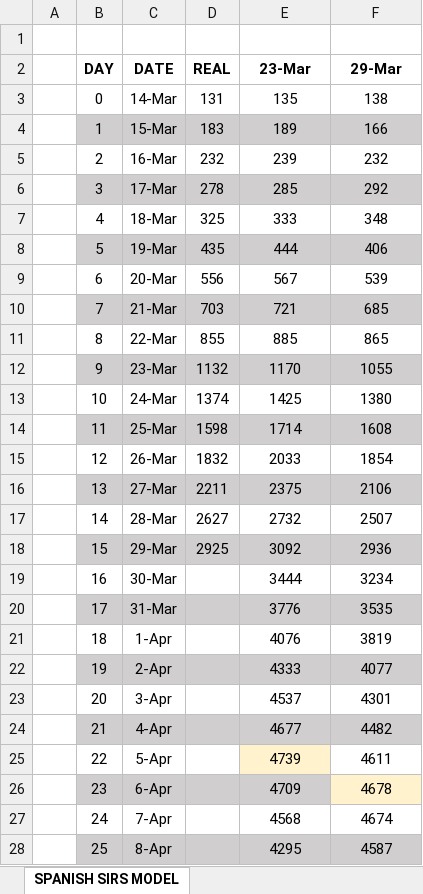
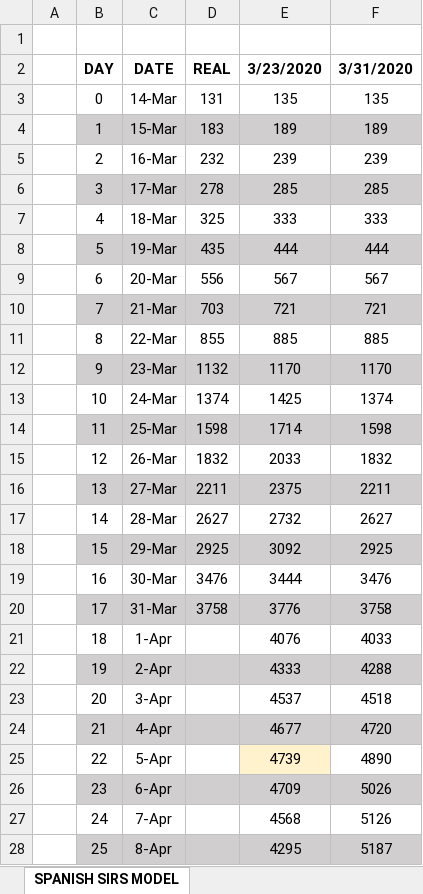
Before and after one commit to VictorLoureiro/MathsAgainstTheCOVID19, an Excel workbook: SIRS MODELS/galicia/summary.xlsx, sheet SPANISH SIRS MODEL, drawn as a sheet; only a part is shown; values as stored, in another font and other column widths than the file's, no borders; charts and pictures not drawn; the diff covers the shown part only; the diff names each change by its address in the sheet, - before the commit and + after, or states it on an @@ line.

```diff
--- a/SIRS MODELS/galicia/summary.xlsx (sheet SPANISH SIRS MODEL)
+++ b/SIRS MODELS/galicia/summary.xlsx (sheet SPANISH SIRS MODEL)
-E2: 23-Mar
+E2: 3/23/2020
-F2: 29-Mar
+F2: 3/31/2020
-F3: 138
+F3: 135
-F4: 166
+F4: 189
-F5: 232
+F5: 239
-F6: 292
+F6: 285
-F7: 348
+F7: 333
-F8: 406
+F8: 444
-F9: 539
+F9: 567
-F10: 685
+F10: 721
-F11: 865
+F11: 885
-F12: 1055
+F12: 1170
-F13: 1380
+F13: 1374
-F14: 1608
+F14: 1598
-F15: 1854
+F15: 1832
-F16: 2106
+F16: 2211
-F17: 2507
+F17: 2627
-F18: 2936
+F18: 2925
-D19: (empty)
+D19: 3476
-F19: 3234
+F19: 3476
-D20: (empty)
+D20: 3758
-F20: 3535
+F20: 3758
-F21: 3819
+F21: 4033
-F22: 4077
+F22: 4288
-F23: 4301
+F23: 4518
-F24: 4482
+F24: 4720
-F25: 4611
+F25: 4890
-F26: 4678
+F26: 5026
-F26 fill: #FFF2CC
+F26 fill: #D0CECE
-F27: 4674
+F27: 5126
-F28: 4587
+F28: 5187
```
Also changed, not shown: 21 edited cells and cell formats elsewhere in this sheet, charts or pictures, SIRS MODELS/galicia/28_03_2020.xlsx, SIRS MODELS/galicia/29_03_2020.xlsx, 8 other files.
